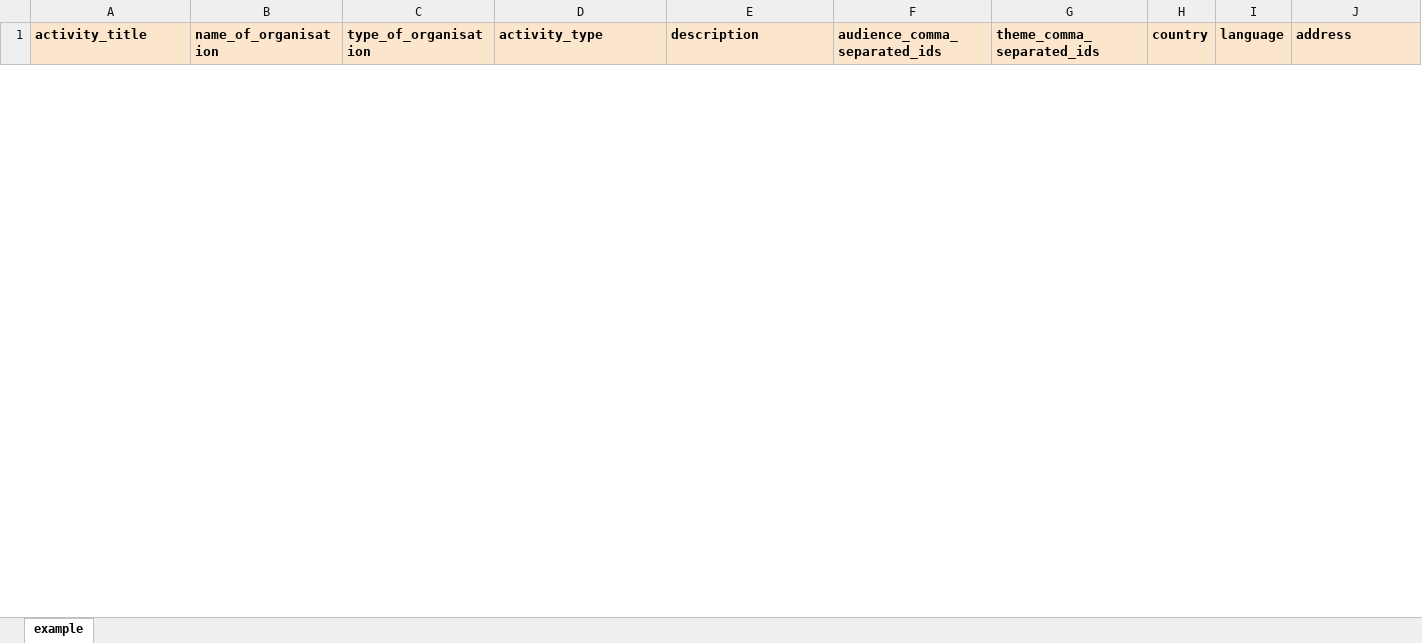
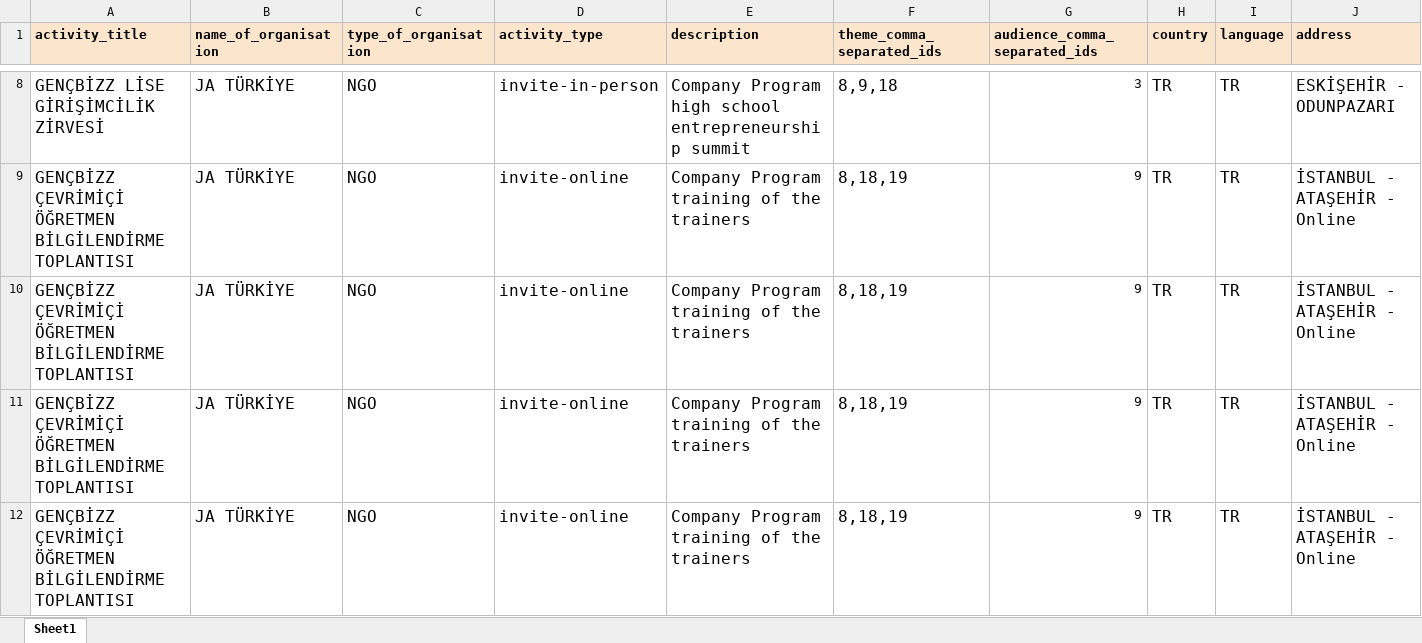
Before and after one commit to codeeu/codeweek, an Excel workbook: resources/excel/example.xlsx, sheet Sheet1, drawn as a sheet; only a part is shown, gaps mark what is left out; values as stored, in another font and other column widths than the file's, no borders; charts and pictures not drawn; removed rows and columns are numbered as before the commit, all else as after; rows hold the shown columns only; the diff covers the shown part only; the diff names each change by its address in the sheet, - before the commit and + after, or states it on an @@ line.

```diff
--- a/resources/excel/example.xlsx (sheet Sheet1)
+++ b/resources/excel/example.xlsx (sheet Sheet1)
-sheet tab: example
+sheet tab: Sheet1
-column F (audience_comma_separated_ids), empty
+column G (audience_comma_separated_ids), empty
+row 8: GENÇBİZZ LİSE GİRİŞİMCİLİK ZİRVESİ | JA TÜRKİYE | NGO | invite-in-person | Company Program high school entrepreneurship summit | 8,9,18 | 3 | TR | TR | ESKİŞEHİR - ODUNPAZARI
+row 9: GENÇBİZZ ÇEVRİMİÇİ ÖĞRETMEN BİLGİLENDİRME TOPLANTISI | JA TÜRKİYE | NGO | invite-online | Company Program training of the trainers | 8,18,19 | 9 | TR | TR | İSTANBUL - ATAŞEHİR - Online
+row 10: GENÇBİZZ ÇEVRİMİÇİ ÖĞRETMEN BİLGİLENDİRME TOPLANTISI | JA TÜRKİYE | NGO | invite-online | Company Program training of the trainers | 8,18,19 | 9 | TR | TR | İSTANBUL - ATAŞEHİR - Online
+row 11: GENÇBİZZ ÇEVRİMİÇİ ÖĞRETMEN BİLGİLENDİRME TOPLANTISI | JA TÜRKİYE | NGO | invite-online | Company Program training of the trainers | 8,18,19 | 9 | TR | TR | İSTANBUL - ATAŞEHİR - Online
+row 12: GENÇBİZZ ÇEVRİMİÇİ ÖĞRETMEN BİLGİLENDİRME TOPLANTISI | JA TÜRKİYE | NGO | invite-online | Company Program training of the trainers | 8,18,19 | 9 | TR | TR | İSTANBUL - ATAŞEHİR - Online
```
Also changed, not shown: 23 added rows and 3 removed rows elsewhere in this sheet.
